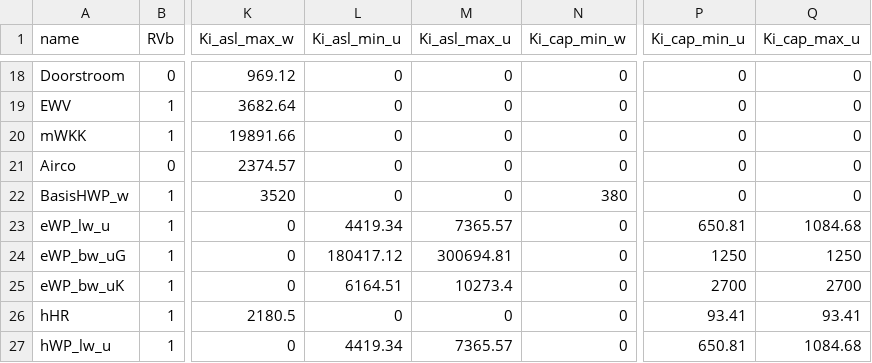
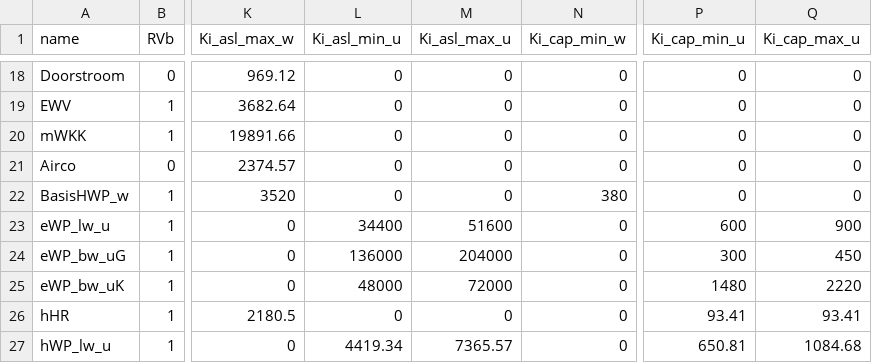
Before and after one commit to pbl-nl/model-vesta-public, a CSV file: installaties/Installatie.csv, drawn as a sheet; only a part is shown, gaps mark what is left out; the diff names each change by its address in the sheet, - before the commit and + after, or states it on an @@ line.

Commit message:
Update kostenkentallen warmtepompen utiliteit

```diff
--- a/installaties/Installatie.csv
+++ b/installaties/Installatie.csv
-L23 (Ki_asl_min_u): 4419.34
+L23 (Ki_asl_min_u): 34400
-M23 (Ki_asl_max_u): 7365.57
+M23 (Ki_asl_max_u): 51600
-P23 (Ki_cap_min_u): 650.81
+P23 (Ki_cap_min_u): 600
-Q23 (Ki_cap_max_u): 1084.68
+Q23 (Ki_cap_max_u): 900
-L24 (Ki_asl_min_u): 180417.12
+L24 (Ki_asl_min_u): 136000
-M24 (Ki_asl_max_u): 300694.81
+M24 (Ki_asl_max_u): 204000
-P24 (Ki_cap_min_u): 1250
+P24 (Ki_cap_min_u): 300
-Q24 (Ki_cap_max_u): 1250
+Q24 (Ki_cap_max_u): 450
-L25 (Ki_asl_min_u): 6164.51
+L25 (Ki_asl_min_u): 48000
-M25 (Ki_asl_max_u): 10273.4
+M25 (Ki_asl_max_u): 72000
-P25 (Ki_cap_min_u): 2700
+P25 (Ki_cap_min_u): 1480
-Q25 (Ki_cap_max_u): 2700
+Q25 (Ki_cap_max_u): 2220
```
